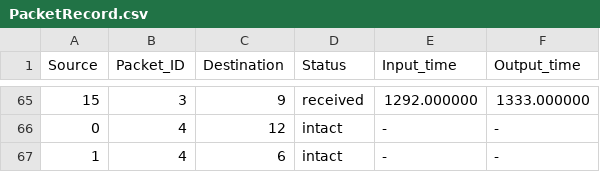
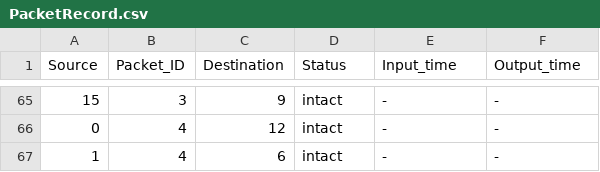
Before and after one commit to MRLMRML/NoC-simulator, a CSV file: NoC/Data/PacketRecord.csv, drawn as a sheet; only a part is shown, gaps mark what is left out; the diff covers the shown part only.

```diff
--- a/NoC/Data/PacketRecord.csv
+++ b/NoC/Data/PacketRecord.csv
@@ -65,2 +65,2 @@ Source,Packet_ID,Destination,Status,Input_time,Output_time,
-15,3,9,received,1292.000000,1333.000000,
+15,3,9,intact,-,-,
 0,4,12,intact,-,-,
```
Also changed, not shown: 127 edited cells elsewhere in this file, NoC/Data/TrafficData.csv, 1 other file.
